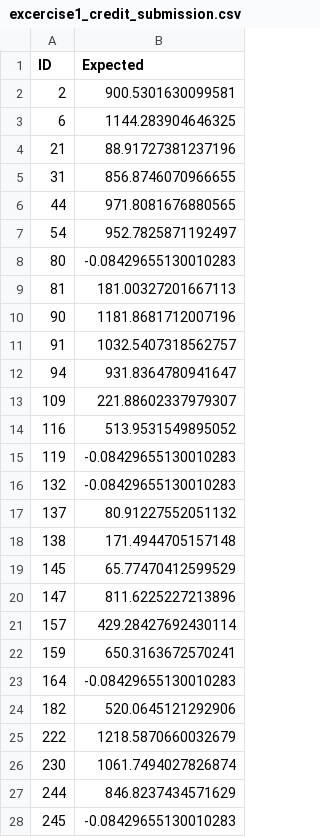
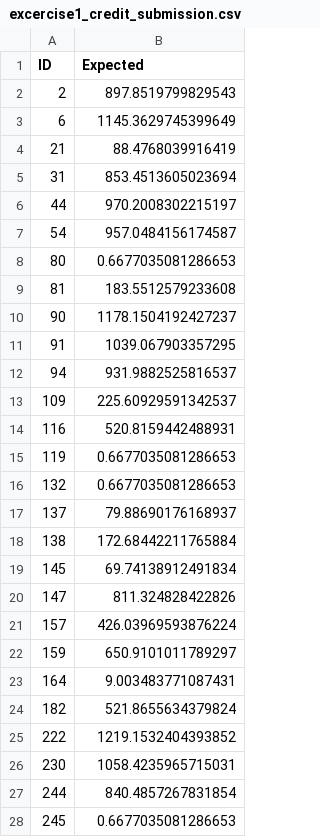
Before and after one commit to aalsurabi/smart-data-analytics, a CSV file: Excercise1/credit/excercise1_credit_submission.csv, drawn as a sheet; only a part is shown; the diff covers the shown part only.

```diff
--- a/Excercise1/credit/excercise1_credit_submission.csv
+++ b/Excercise1/credit/excercise1_credit_submission.csv
@@ -1,28 +1,28 @@
 ID,Expected
-2,900.5301630099581
-6,1144.283904646325
-21,88.91727381237196
-31,856.8746070966655
-44,971.8081676880565
-54,952.7825871192497
-80,-0.08429655130010283
-81,181.00327201667113
-90,1181.8681712007196
-91,1032.5407318562757
-94,931.8364780941647
-109,221.88602337979307
-116,513.9531549895052
-119,-0.08429655130010283
-132,-0.08429655130010283
-137,80.91227552051132
-138,171.4944705157148
-145,65.77470412599529
-147,811.6225227213896
-157,429.28427692430114
-159,650.3163672570241
-164,-0.08429655130010283
-182,520.0645121292906
-222,1218.5870660032679
-230,1061.7494027826874
-244,846.8237434571629
-245,-0.08429655130010283
+2,897.8519799829543
+6,1145.3629745399649
+21,88.4768039916419
+31,853.4513605023694
+44,970.2008302215197
+54,957.0484156174587
+80,0.6677035081286653
+81,183.5512579233608
+90,1178.1504192427237
+91,1039.067903357295
+94,931.9882525816537
+109,225.60929591342537
+116,520.8159442488931
+119,0.6677035081286653
+132,0.6677035081286653
+137,79.88690176168937
+138,172.68442211765884
+145,69.74138912491834
+147,811.324828422826
+157,426.03969593876224
+159,650.9101011789297
+164,9.003483771087431
+182,521.8655634379824
+222,1219.1532404393852
+230,1058.4235965715031
+244,840.4857267831854
+245,0.6677035081286653
```
Also changed, not shown: 23 edited cells elsewhere in this file, 5 other files.
